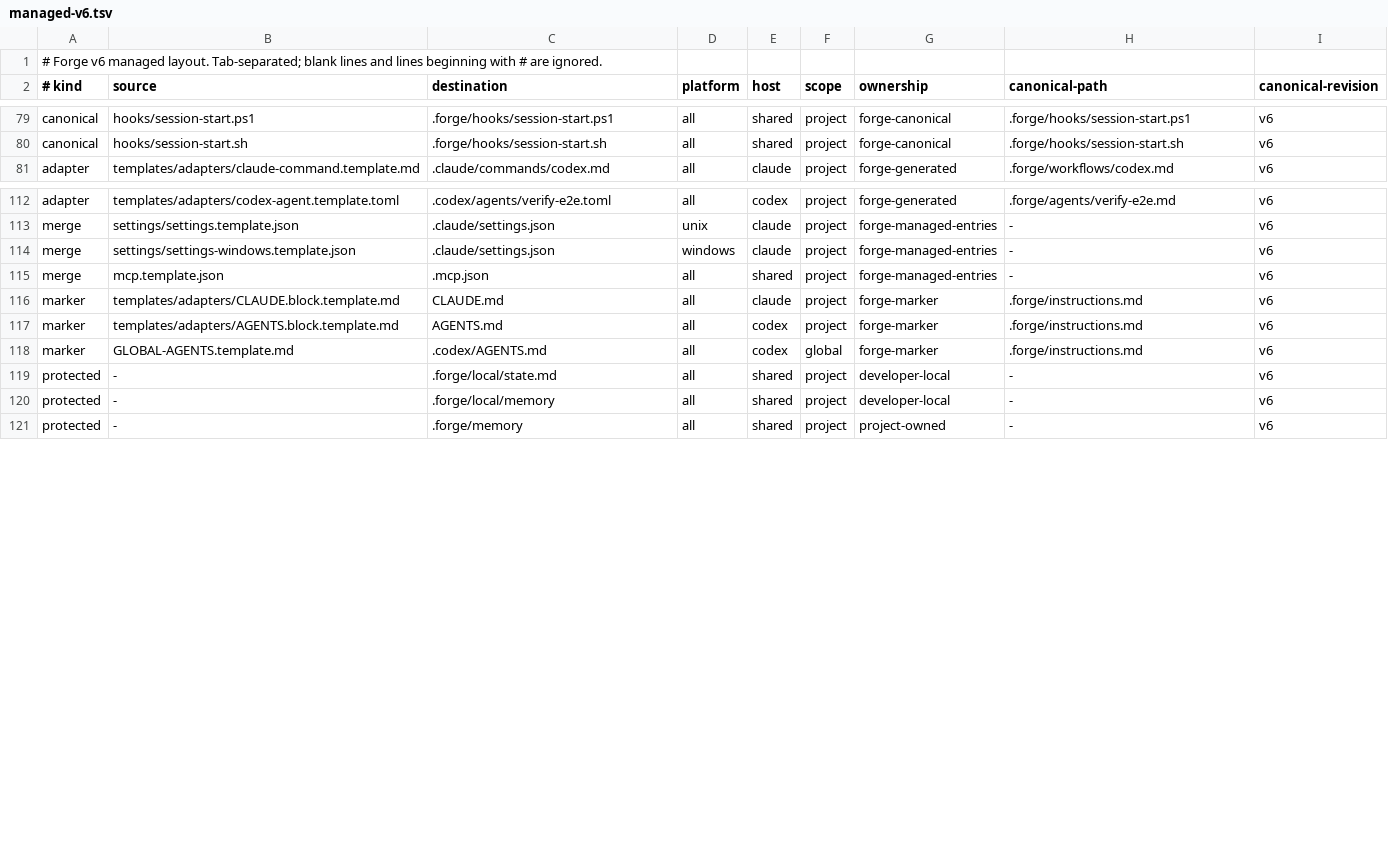
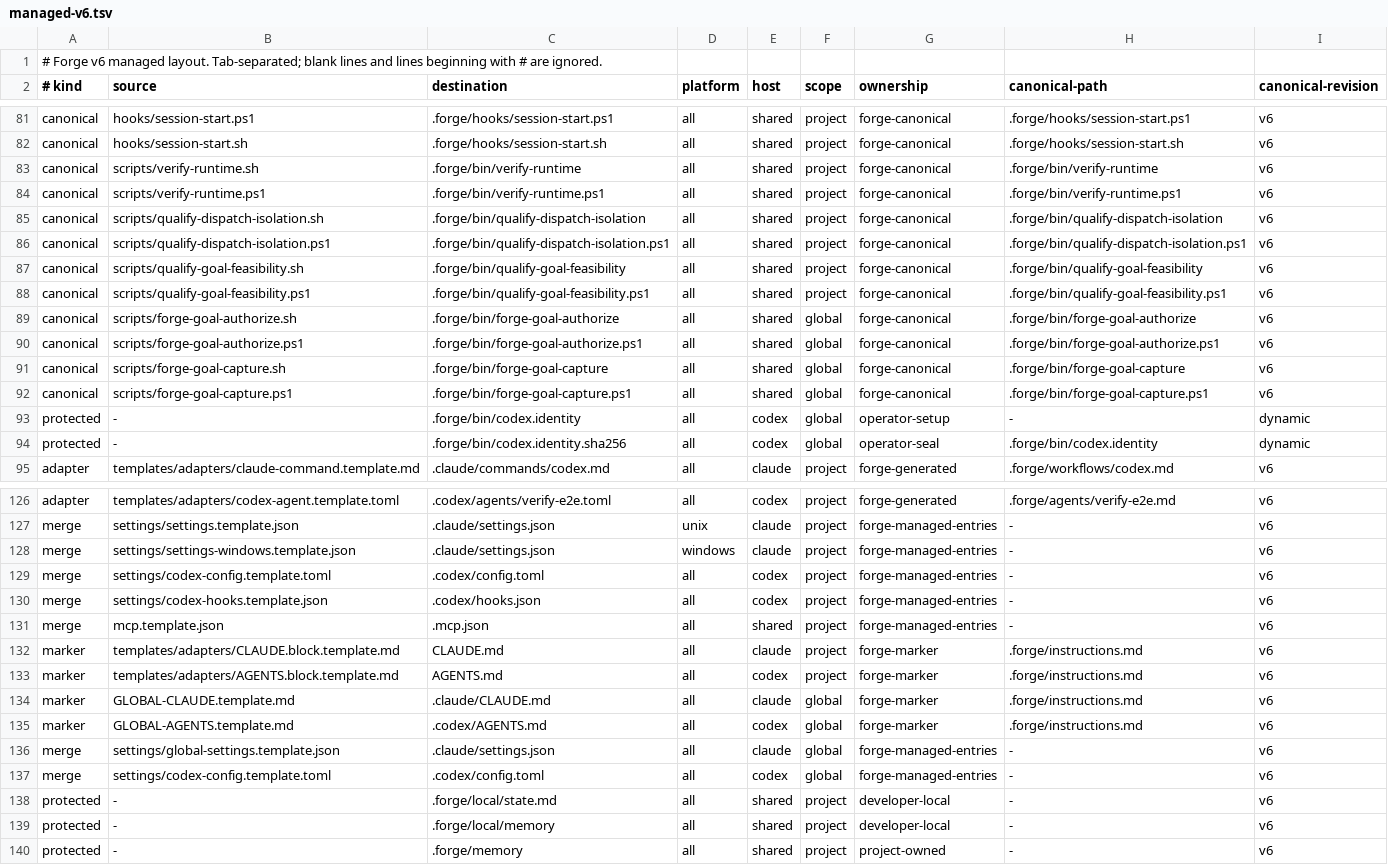
Before and after one commit to pablomarin/claude-codex-forge, a TSV file: manifests/managed-v6.tsv, drawn as a sheet; only a part is shown, gaps mark what is left out; the diff covers the shown part only; the diff names each change by its address in the sheet, - before the commit and + after, or states it on an @@ line.

Commit message:
feat: install canonical harness with dual-host adapters

```diff
--- a/manifests/managed-v6.tsv
+++ b/manifests/managed-v6.tsv
+row 83: canonical | scripts/verify-runtime.sh | .forge/bin/verify-runtime | all | shared | project | forge-canonical | .forge/bin/verify-runtime | v6
+row 84: canonical | scripts/verify-runtime.ps1 | .forge/bin/verify-runtime.ps1 | all | shared | project | forge-canonical | .forge/bin/verify-runtime.ps1 | v6
+row 85: canonical | scripts/qualify-dispatch-isolation.sh | .forge/bin/qualify-dispatch-isolation | all | shared | project | forge-canonical | .forge/bin/qualify-dispatch-isolation | v6
+row 86: canonical | scripts/qualify-dispatch-isolation.ps1 | .forge/bin/qualify-dispatch-isolation.ps1 | all | shared | project | forge-canonical | .forge/bin/qualify-dispatch-isolation.ps1 | v6
+row 87: canonical | scripts/qualify-goal-feasibility.sh | .forge/bin/qualify-goal-feasibility | all | shared | project | forge-canonical | .forge/bin/qualify-goal-feasibility | v6
+row 88: canonical | scripts/qualify-goal-feasibility.ps1 | .forge/bin/qualify-goal-feasibility.ps1 | all | shared | project | forge-canonical | .forge/bin/qualify-goal-feasibility.ps1 | v6
+row 89: canonical | scripts/forge-goal-authorize.sh | .forge/bin/forge-goal-authorize | all | shared | global | forge-canonical | .forge/bin/forge-goal-authorize | v6
+row 90: canonical | scripts/forge-goal-authorize.ps1 | .forge/bin/forge-goal-authorize.ps1 | all | shared | global | forge-canonical | .forge/bin/forge-goal-authorize.ps1 | v6
+row 91: canonical | scripts/forge-goal-capture.sh | .forge/bin/forge-goal-capture | all | shared | global | forge-canonical | .forge/bin/forge-goal-capture | v6
+row 92: canonical | scripts/forge-goal-capture.ps1 | .forge/bin/forge-goal-capture.ps1 | all | shared | global | forge-canonical | .forge/bin/forge-goal-capture.ps1 | v6
+row 93: protected | - | .forge/bin/codex.identity | all | codex | global | operator-setup | - | dynamic
+row 94: protected | - | .forge/bin/codex.identity.sha256 | all | codex | global | operator-seal | .forge/bin/codex.identity | dynamic
+row 129: merge | settings/codex-config.template.toml | .codex/config.toml | all | codex | project | forge-managed-entries | - | v6
+row 130: merge | settings/codex-hooks.template.json | .codex/hooks.json | all | codex | project | forge-managed-entries | - | v6
+row 134: marker | GLOBAL-CLAUDE.template.md | .claude/CLAUDE.md | all | claude | global | forge-marker | .forge/instructions.md | v6
+row 136: merge | settings/global-settings.template.json | .claude/settings.json | all | claude | global | forge-managed-entries | - | v6
+row 137: merge | settings/codex-config.template.toml | .codex/config.toml | all | codex | global | forge-managed-entries | - | v6
```
Also changed, not shown: 2 added rows elsewhere in this file, 40 other files.
